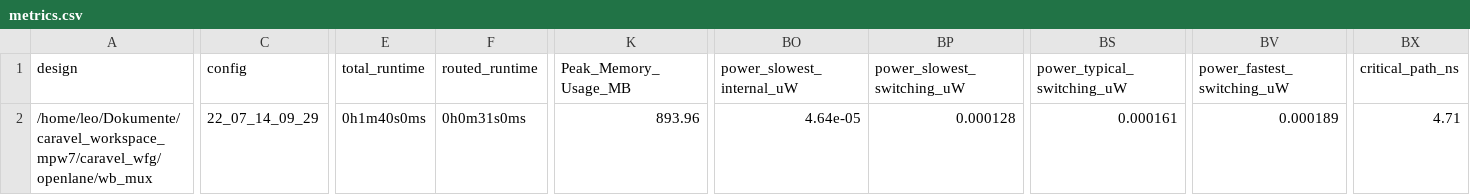
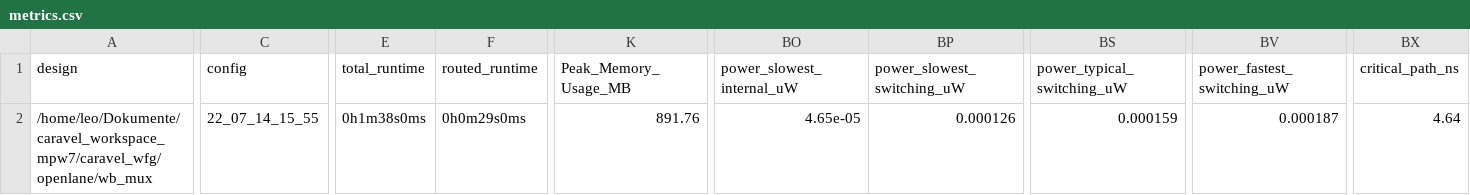
Before and after one commit to semify-eda/caravel_wfg, a CSV file: signoff/wb_mux/metrics.csv, drawn as a sheet; only a part is shown, gaps mark what is left out; the diff names each change by its address in the sheet, - before the commit and + after, or states it on an @@ line.

```diff
--- a/signoff/wb_mux/metrics.csv
+++ b/signoff/wb_mux/metrics.csv
-C2 (config): 22_07_14_09_29
+C2 (config): 22_07_14_15_55
-E2 (total_runtime): 0h1m40s0ms
+E2 (total_runtime): 0h1m38s0ms
-F2 (routed_runtime): 0h0m31s0ms
+F2 (routed_runtime): 0h0m29s0ms
-K2 (Peak_Memory_Usage_MB): 893.96
+K2 (Peak_Memory_Usage_MB): 891.76
-BO2 (power_slowest_internal_uW): 4.64e-05
+BO2 (power_slowest_internal_uW): 4.65e-05
-BP2 (power_slowest_switching_uW): 0.000128
+BP2 (power_slowest_switching_uW): 0.000126
-BS2 (power_typical_switching_uW): 0.000161
+BS2 (power_typical_switching_uW): 0.000159
-BV2 (power_fastest_switching_uW): 0.000189
+BV2 (power_fastest_switching_uW): 0.000187
-BX2 (critical_path_ns): 4.71
+BX2 (critical_path_ns): 4.64
```
Also changed, not shown: signoff/merge_memory/metrics.csv, signoff/user_project_wrapper/metrics.csv, 43 other files.
